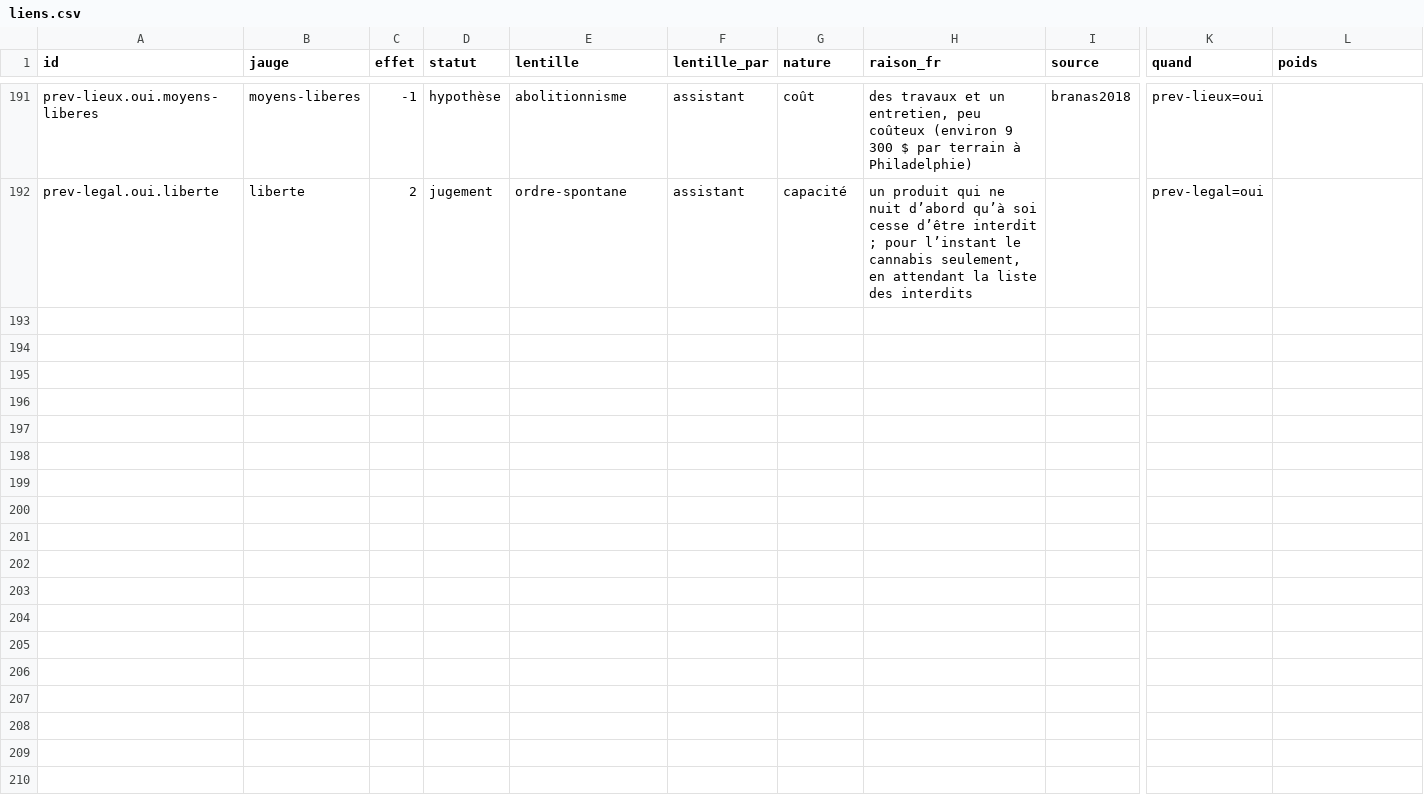
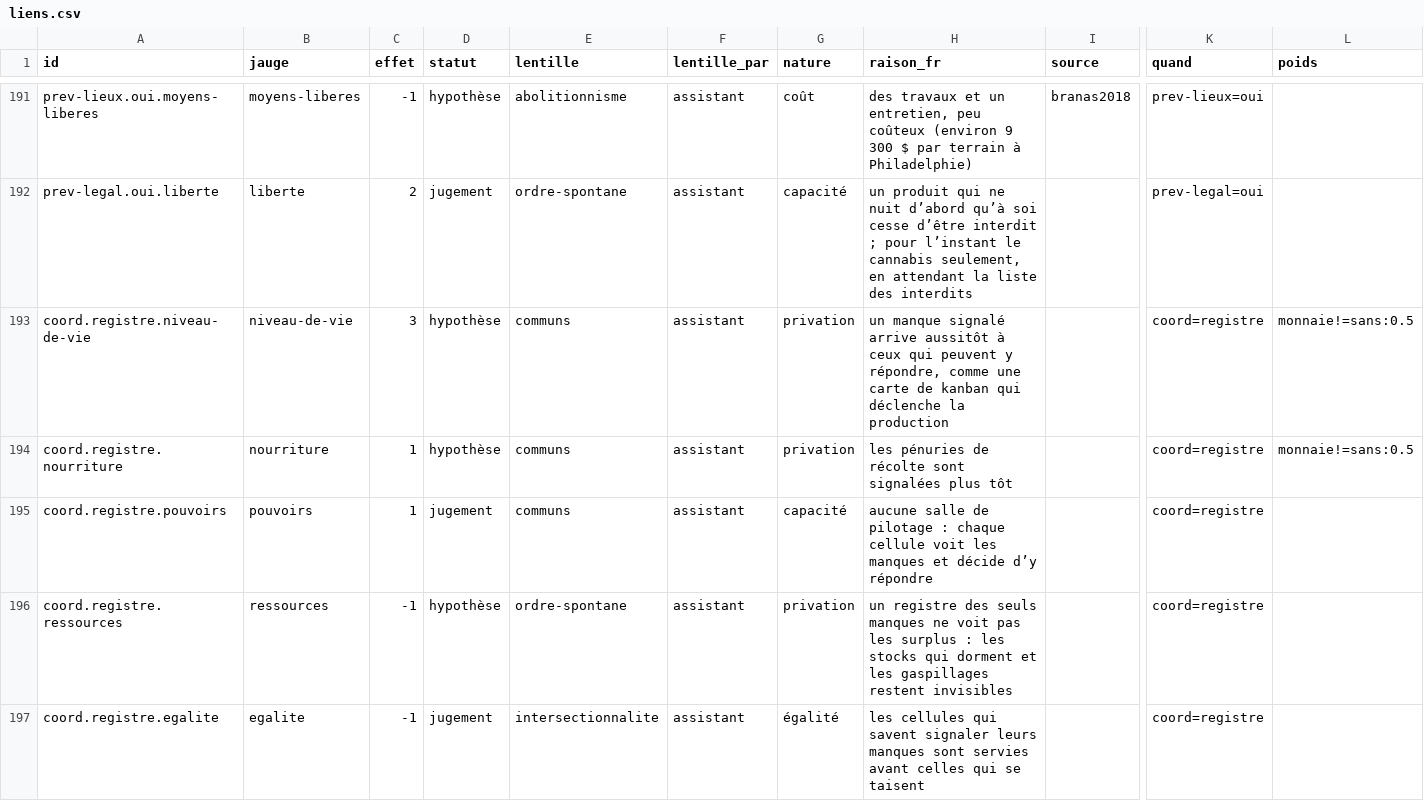
Before and after one commit to labo-de-la-bande/labo-de-la-bande.github.io, a CSV file: data/liens.csv, drawn as a sheet; only a part is shown, gaps mark what is left out; rows hold the shown columns only; the diff names each change by its address in the sheet, - before the commit and + after, or states it on an @@ line.

```diff
--- a/data/liens.csv
+++ b/data/liens.csv
+row 193: coord.registre.niveau-de-vie | niveau-de-vie | 3 | hypothèse | communs | assistant | privation | un manque signalé arrive aussitôt à ceux qui peuvent y répondre, comme une carte de kanban qui déclenche la production |  | coord=registre | monnaie!=sans:0.5
+row 194: coord.registre.nourriture | nourriture | 1 | hypothèse | communs | assistant | privation | les pénuries de récolte sont signalées plus tôt |  | coord=registre | monnaie!=sans:0.5
+row 195: coord.registre.pouvoirs | pouvoirs | 1 | jugement | communs | assistant | capacité | aucune salle de pilotage : chaque cellule voit les manques et décide d’y répondre |  | coord=registre
+row 196: coord.registre.ressources | ressources | -1 | hypothèse | ordre-spontane | assistant | privation | un registre des seuls manques ne voit pas les surplus : les stocks qui dorment et les gaspillages restent invisibles |  | coord=registre
+row 197: coord.registre.egalite | egalite | -1 | jugement | intersectionnalite | assistant | égalité | les cellules qui savent signaler leurs manques sont servies avant celles qui se taisent |  | coord=registre
```
Also changed, not shown: data/jeu/repliques.csv, data/jeu/voix.csv, 8 other files.
